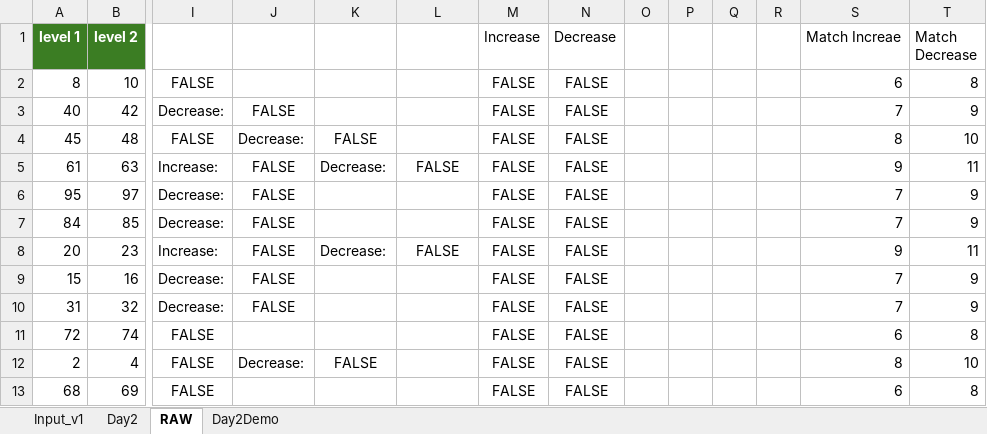
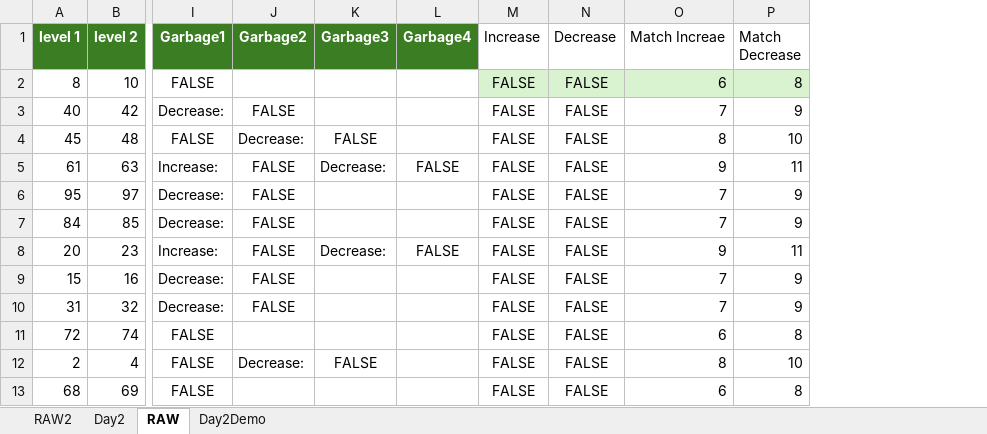
Before and after one commit to marioustx/AOC24, an Excel workbook: AdventCode_24_Day2.xlsx, sheet RAW, drawn as a sheet; only a part is shown, gaps mark what is left out; values as stored, in another font and other column widths than the file's, no borders; charts and pictures not drawn; removed rows and columns are numbered as before the commit, all else as after; the diff names each change by its address in the sheet, - before the commit and + after, or states it on an @@ line.

```diff
--- a/AdventCode_24_Day2.xlsx (sheet RAW)
+++ b/AdventCode_24_Day2.xlsx (sheet RAW)
-sheet tab: Input_v1
+sheet tab: RAW2
-column O, empty
-column P, empty
-column Q, empty
-column R, empty
-I1: (empty)
+I1: Garbage1
-I1:L1 fill: none
+I1:L1 fill: #3B7D23
-J1: (empty)
+J1: Garbage2
-K1: (empty)
+K1: Garbage3
-L1: (empty)
+L1: Garbage4
-M2:N2 fill: none
+M2:N2 fill: #D9F2D0
-O2:P2 fill: none
+O2:P2 fill: #D9F2D0
```
Also changed, not shown: sheet RAW2, formulas that keep their value, hidden cells, charts or pictures.
